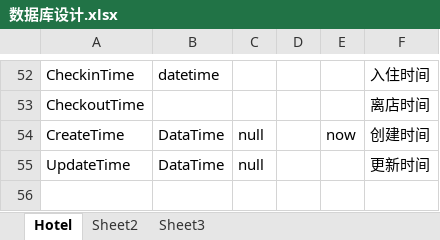
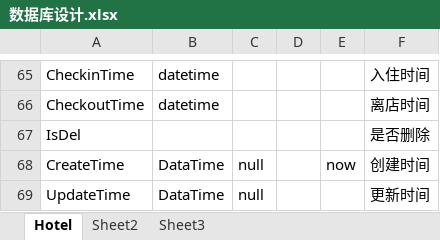
Before and after one commit to wangshuaiw/HotelManage, an Excel workbook: HotelManage.DB/数据库设计.xlsx, sheet Hotel, drawn as a sheet; only a part is shown, gaps mark what is left out; values as stored, in another font and other column widths than the file's, no borders; addresses are those after the commit; the diff covers the shown part only; the diff names each change by its address in the sheet, - before the commit and + after, or states it on an @@ line.

```diff
--- a/HotelManage.DB/数据库设计.xlsx (sheet Hotel)
+++ b/HotelManage.DB/数据库设计.xlsx (sheet Hotel)
-B66: (empty)
+B66: datetime
+row 67: IsDel |  |  |  |  | 是否删除
```
Also changed, not shown: 16 added rows, 3 removed rows, 1 moved row and 6 edited cells elsewhere in this sheet.
